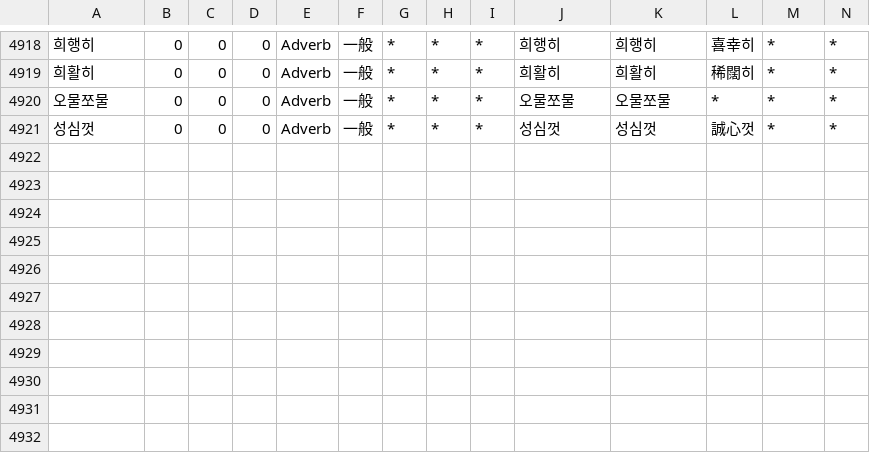
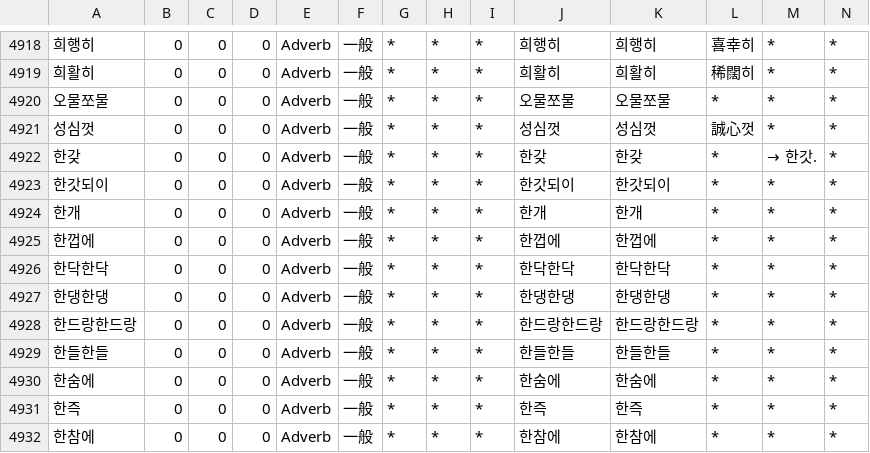
Before and after one commit to okikirmui/nkhandic, a CSV file: seed/Adverb.csv, drawn as a sheet; only a part is shown, gaps mark what is left out; rows hold the shown columns only; the diff names each change by its address in the sheet, - before the commit and + after, or states it on an @@ line.

```diff
--- a/seed/Adverb.csv
+++ b/seed/Adverb.csv
+row 4922: 한갖 | 0 | 0 | 0 | Adverb | 一般 | * | * | * | 한갖 | 한갖 | * | → 한갓. | *
+row 4923: 한갓되이 | 0 | 0 | 0 | Adverb | 一般 | * | * | * | 한갓되이 | 한갓되이 | * | * | *
+row 4924: 한개 | 0 | 0 | 0 | Adverb | 一般 | * | * | * | 한개 | 한개 | * | * | *
+row 4925: 한껍에 | 0 | 0 | 0 | Adverb | 一般 | * | * | * | 한껍에 | 한껍에 | * | * | *
+row 4926: 한닥한닥 | 0 | 0 | 0 | Adverb | 一般 | * | * | * | 한닥한닥 | 한닥한닥 | * | * | *
+row 4927: 한댕한댕 | 0 | 0 | 0 | Adverb | 一般 | * | * | * | 한댕한댕 | 한댕한댕 | * | * | *
+row 4928: 한드랑한드랑 | 0 | 0 | 0 | Adverb | 一般 | * | * | * | 한드랑한드랑 | 한드랑한드랑 | * | * | *
+row 4929: 한들한들 | 0 | 0 | 0 | Adverb | 一般 | * | * | * | 한들한들 | 한들한들 | * | * | *
+row 4930: 한숨에 | 0 | 0 | 0 | Adverb | 一般 | * | * | * | 한숨에 | 한숨에 | * | * | *
+row 4931: 한즉 | 0 | 0 | 0 | Adverb | 一般 | * | * | * | 한즉 | 한즉 | * | * | *
+row 4932: 한참에 | 0 | 0 | 0 | Adverb | 一般 | * | * | * | 한참에 | 한참에 | * | * | *
```
Also changed, not shown: seed/Noun.supplement.name.csv, seed/Root.csv, 1 other file.
